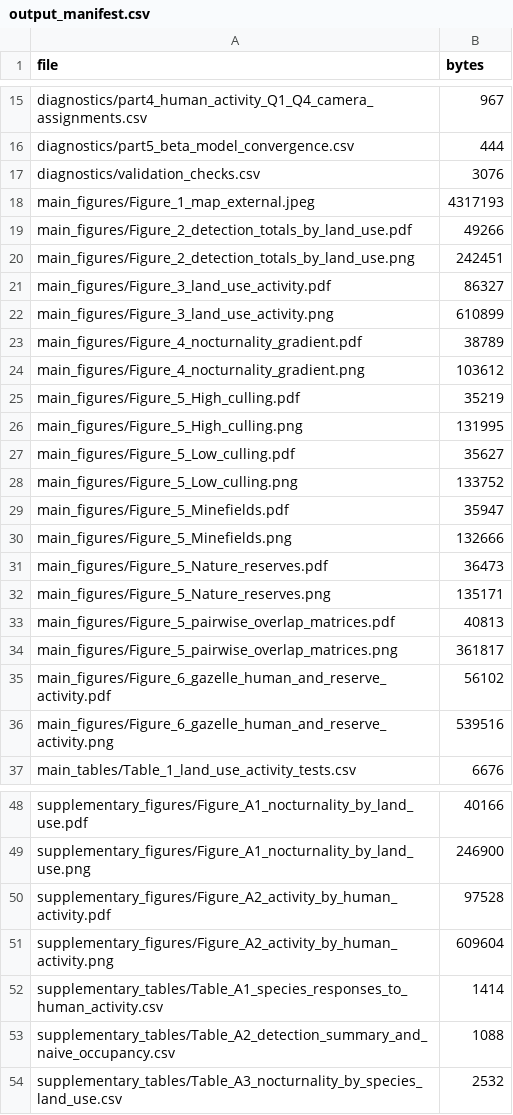
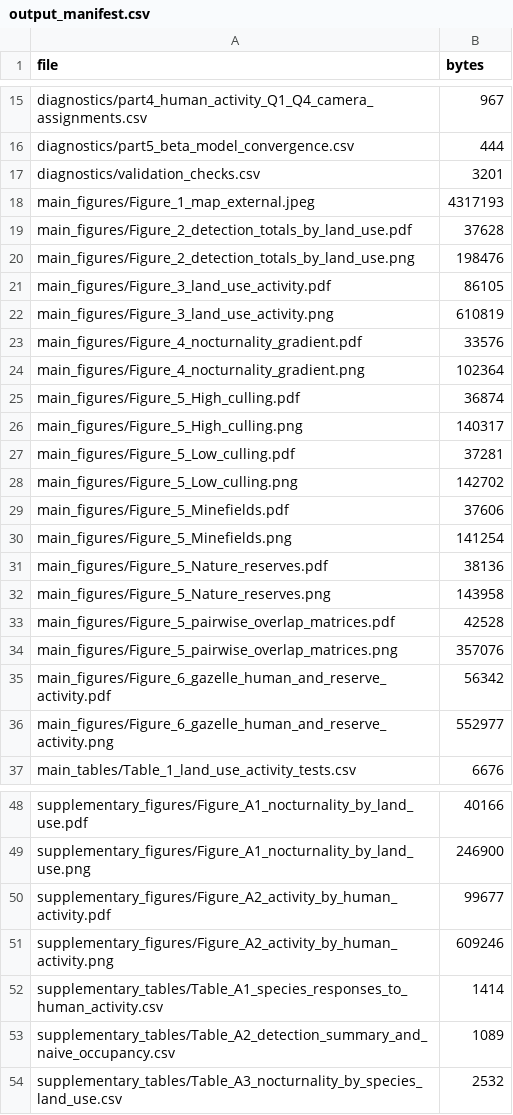
Before and after one commit to ShlomoPB/golan-mammal-temporal-niches, a CSV file: manuscript_outputs/metadata/output_manifest.csv, drawn as a sheet; only a part is shown, gaps mark what is left out.

```diff
--- a/manuscript_outputs/metadata/output_manifest.csv
+++ b/manuscript_outputs/metadata/output_manifest.csv
@@ -16,22 +16,22 @@ diagnostics/part4_human_activity_Q1_Q4_camera_assignments.csv,967
 diagnostics/part5_beta_model_convergence.csv,444
-diagnostics/validation_checks.csv,3076
+diagnostics/validation_checks.csv,3201
 main_figures/Figure_1_map_external.jpeg,4317193
-main_figures/Figure_2_detection_totals_by_land_use.pdf,49266
-main_figures/Figure_2_detection_totals_by_land_use.png,242451
-main_figures/Figure_3_land_use_activity.pdf,86327
-main_figures/Figure_3_land_use_activity.png,610899
-main_figures/Figure_4_nocturnality_gradient.pdf,38789
-main_figures/Figure_4_nocturnality_gradient.png,103612
-main_figures/Figure_5_High_culling.pdf,35219
-main_figures/Figure_5_High_culling.png,131995
-main_figures/Figure_5_Low_culling.pdf,35627
-main_figures/Figure_5_Low_culling.png,133752
-main_figures/Figure_5_Minefields.pdf,35947
-main_figures/Figure_5_Minefields.png,132666
-main_figures/Figure_5_Nature_reserves.pdf,36473
-main_figures/Figure_5_Nature_reserves.png,135171
-main_figures/Figure_5_pairwise_overlap_matrices.pdf,40813
-main_figures/Figure_5_pairwise_overlap_matrices.png,361817
-main_figures/Figure_6_gazelle_human_and_reserve_activity.pdf,56102
-main_figures/Figure_6_gazelle_human_and_reserve_activity.png,539516
+main_figures/Figure_2_detection_totals_by_land_use.pdf,37628
+main_figures/Figure_2_detection_totals_by_land_use.png,198476
+main_figures/Figure_3_land_use_activity.pdf,86105
+main_figures/Figure_3_land_use_activity.png,610819
+main_figures/Figure_4_nocturnality_gradient.pdf,33576
+main_figures/Figure_4_nocturnality_gradient.png,102364
+main_figures/Figure_5_High_culling.pdf,36874
+main_figures/Figure_5_High_culling.png,140317
+main_figures/Figure_5_Low_culling.pdf,37281
+main_figures/Figure_5_Low_culling.png,142702
+main_figures/Figure_5_Minefields.pdf,37606
+main_figures/Figure_5_Minefields.png,141254
+main_figures/Figure_5_Nature_reserves.pdf,38136
+main_figures/Figure_5_Nature_reserves.png,143958
+main_figures/Figure_5_pairwise_overlap_matrices.pdf,42528
+main_figures/Figure_5_pairwise_overlap_matrices.png,357076
+main_figures/Figure_6_gazelle_human_and_reserve_activity.pdf,56342
+main_figures/Figure_6_gazelle_human_and_reserve_activity.png,552977
 main_tables/Table_1_land_use_activity_tests.csv,6676
@@ -49,6 +49,6 @@ supplementary_figures/Figure_A1_nocturnality_by_land_use.pdf,40166
 supplementary_figures/Figure_A1_nocturnality_by_land_use.png,246900
-supplementary_figures/Figure_A2_activity_by_human_activity.pdf,97528
-supplementary_figures/Figure_A2_activity_by_human_activity.png,609604
+supplementary_figures/Figure_A2_activity_by_human_activity.pdf,99677
+supplementary_figures/Figure_A2_activity_by_human_activity.png,609246
 supplementary_tables/Table_A1_species_responses_to_human_activity.csv,1414
-supplementary_tables/Table_A2_detection_summary_and_naive_occupancy.csv,1088
+supplementary_tables/Table_A2_detection_summary_and_naive_occupancy.csv,1089
 supplementary_tables/Table_A3_nocturnality_by_species_land_use.csv,2532
```
Also changed, not shown: manuscript_outputs/diagnostics/validation_checks.csv, manuscript_outputs/metadata/source_checksums.csv, 29 other files.
